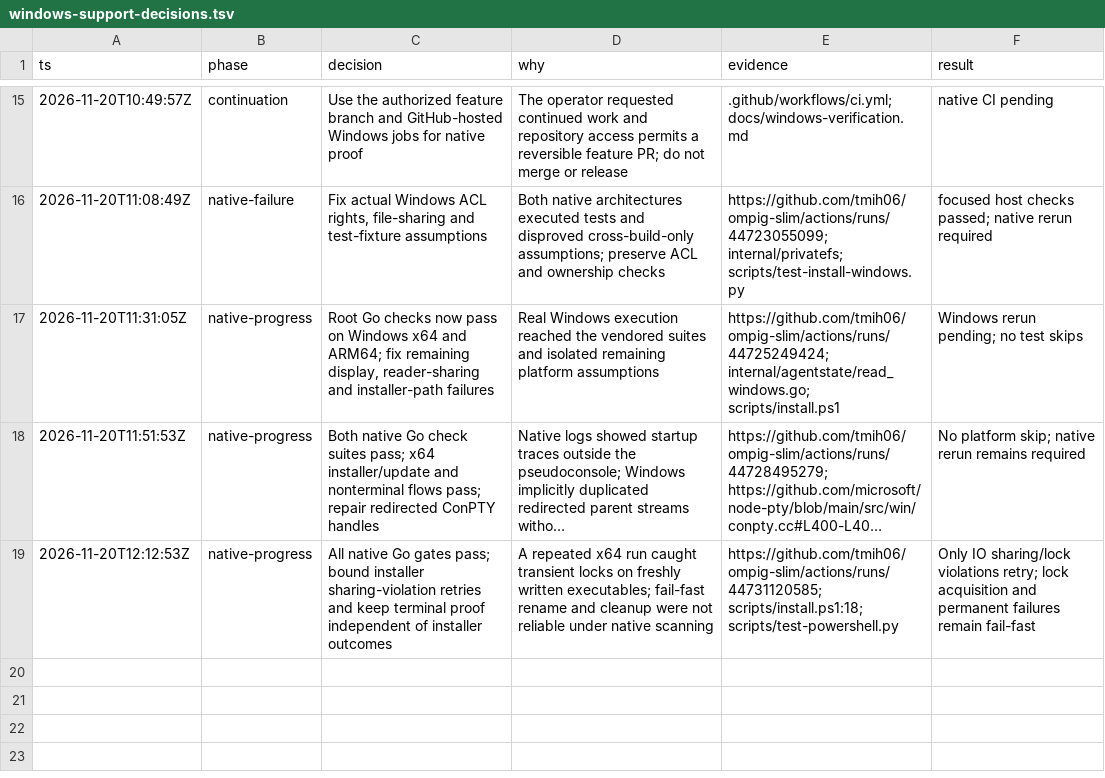
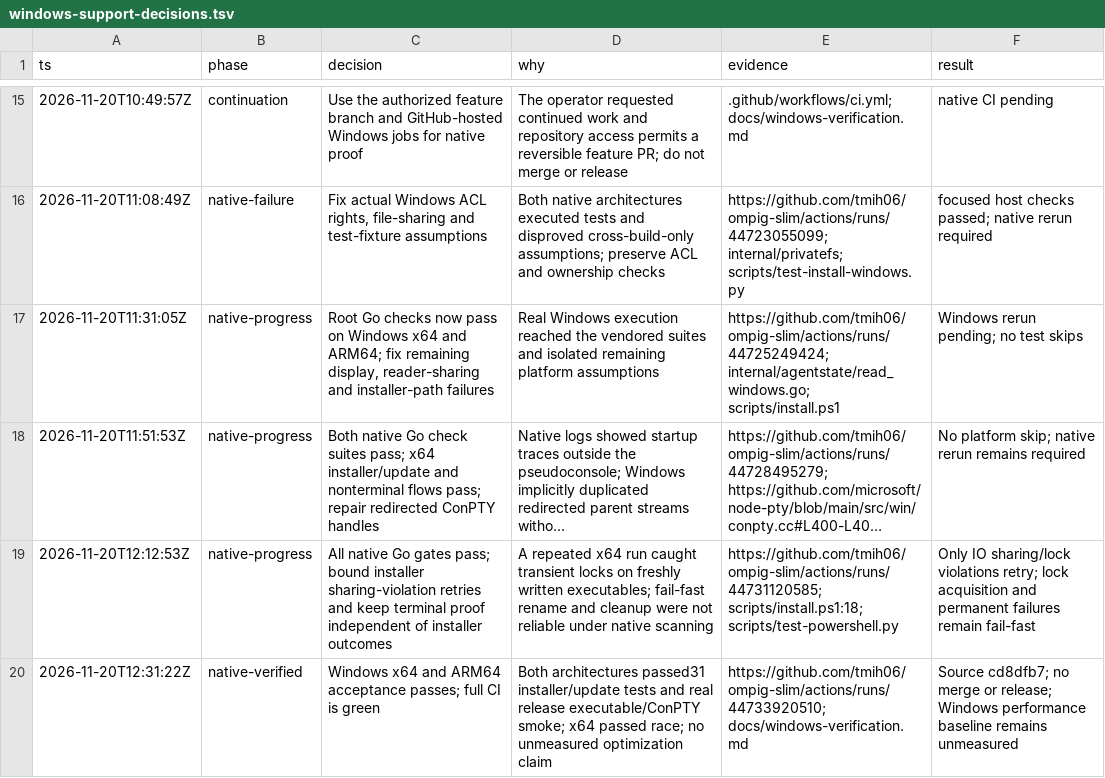
Before and after one commit to tmih06/ompig-slim, a TSV file: docs/windows-support-decisions.tsv, drawn as a sheet; only a part is shown, gaps mark what is left out; long unchanged cells end in …; the diff names each change by its address in the sheet, - before the commit and + after, or states it on an @@ line.

Commit message:
docs(windows): record passing native acceptance evidence
Record the successful native x64 and ARM64 Go, PowerShell, installer,
update and ConPTY runs with durable job links. Replace the earlier
cross-build-only status with the actual Windows observations and the
runtime defects they exposed.

Keep the support claim bounded to the tested runner images and flows.
Document the unmeasured Windows performance baseline and power-loss
limit rather than imply universal compatibility or optimization.

```diff
--- a/docs/windows-support-decisions.tsv
+++ b/docs/windows-support-decisions.tsv
+row 20: 2026-11-20T12:31:22Z | native-verified | Windows x64 and ARM64 acceptance passes; full CI is green | Both architectures passed31 installer/update tests and real release executable/ConPTY smoke; x64 passed race; no unmeasured optimization claim | https://github.com/tmih06/ompig-slim/actions/runs/44733920510; docs/windows-verification.md | Source cd8dfb7; no merge or release; Windows performance baseline remains unmeasured
```
Also changed, not shown: 1 other file.
